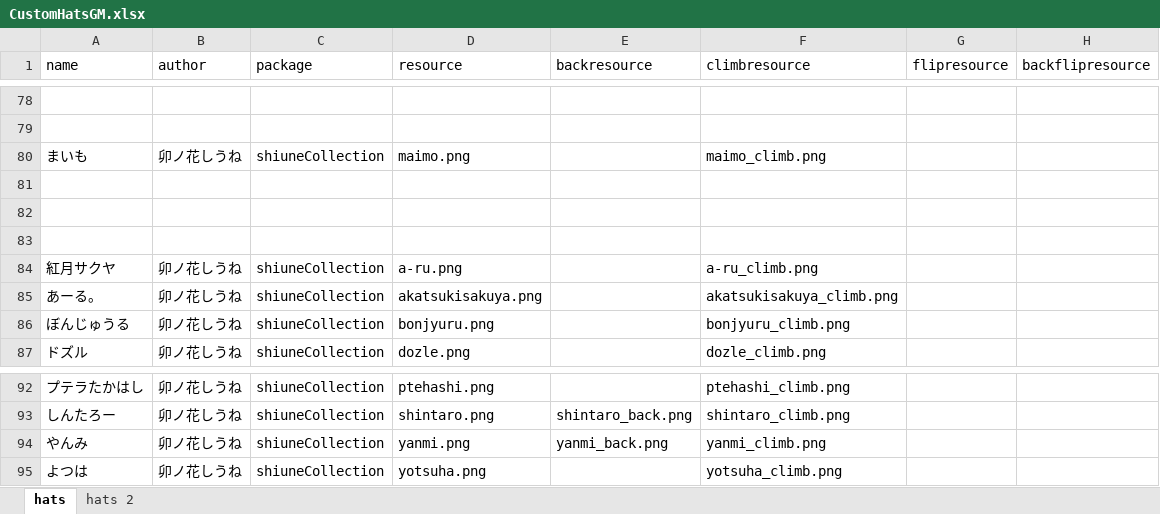
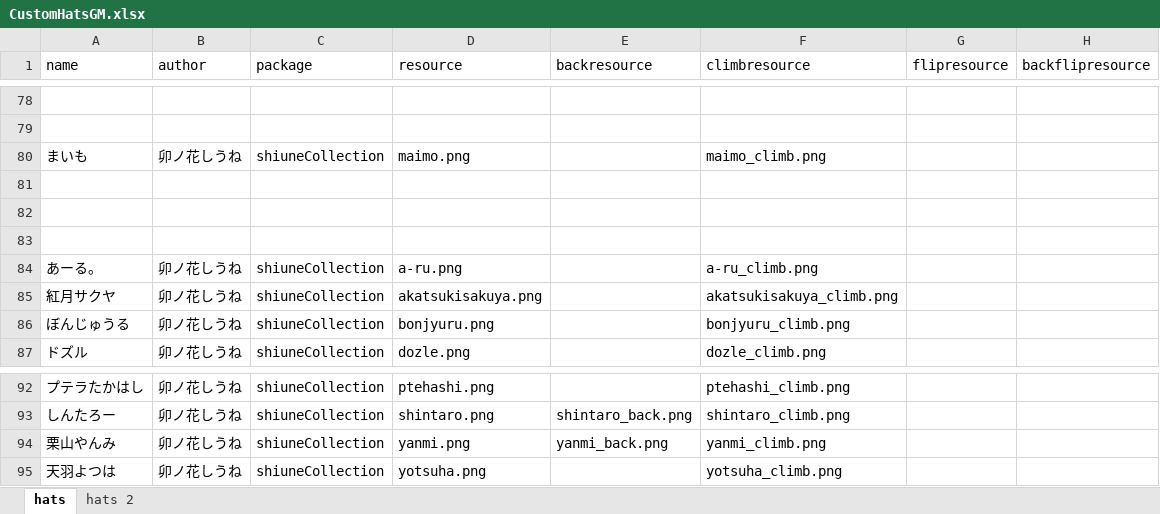
Before and after one commit to yukinogatari/TheOtherHats-GM, an Excel workbook: CustomHatsGM.xlsx, sheet hats, drawn as a sheet; only a part is shown, gaps mark what is left out; values as stored, in another font and other column widths than the file's, no borders; removed rows and columns are numbered as before the commit, all else as after; the diff names each change by its address in the sheet, - before the commit and + after, or states it on an @@ line.

Commit message:
fixed some names

```diff
--- a/CustomHatsGM.xlsx (sheet hats)
+++ b/CustomHatsGM.xlsx (sheet hats)
-row 84: 紅月サクヤ | 卯ノ花しうね | shiuneCollection | a-ru.png |  | a-ru_climb.png
-D84 (resource): akatsukisakuya.png
+D84 (resource): a-ru.png
-F84 (climbresource): akatsukisakuya_climb.png
+F84 (climbresource): a-ru_climb.png
+row 85: 紅月サクヤ | 卯ノ花しうね | shiuneCollection | akatsukisakuya.png |  | akatsukisakuya_climb.png
-A94 (name): やんみ
+A94 (name): 栗山やんみ
-A95 (name): よつは
+A95 (name): 天羽よつは
```
Also changed, not shown: 1 other file.
